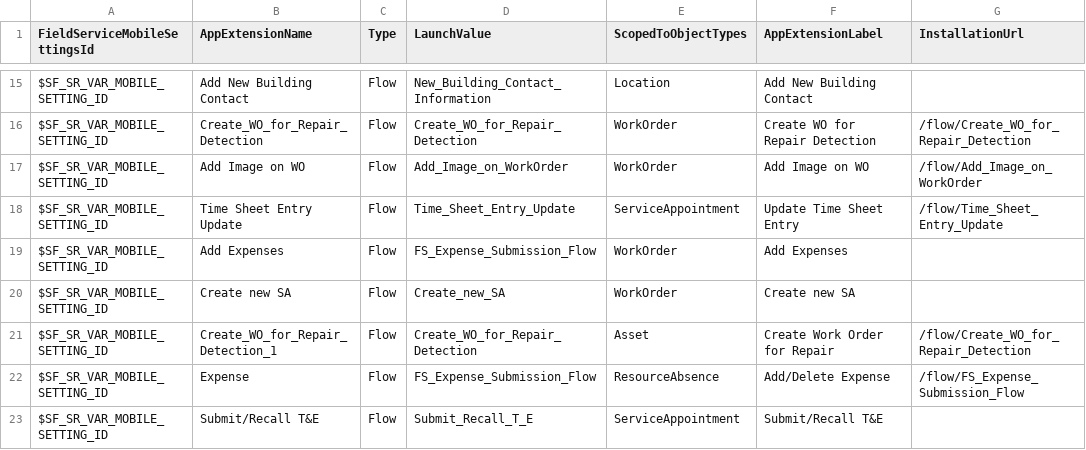
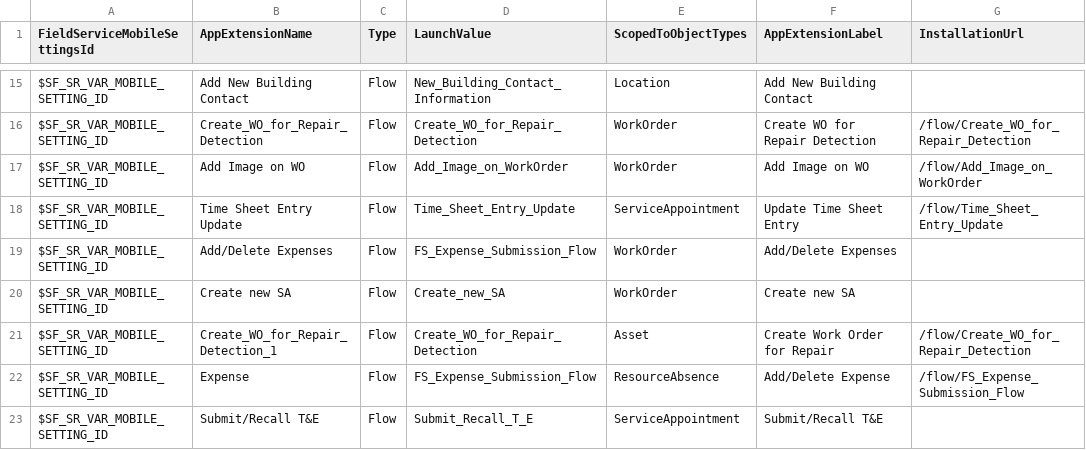
Before and after one commit to rohitjaiswalotis/OTIS1, a CSV file: modules/fs-unpackaged/install/after/05-collection-fslSettings/03-data-init/02-AppExtension-insert.csv, drawn as a sheet; only a part is shown, gaps mark what is left out.

Commit message:
Platform: Post install - update app extension name and label.

```diff
--- a/modules/fs-unpackaged/install/after/05-collection-fslSettings/03-data-init/02-AppExtension-insert.csv
+++ b/modules/fs-unpackaged/install/after/05-collection-fslSettings/03-data-init/02-AppExtension-insert.csv
@@ -18,3 +18,3 @@
 "$SF_SR_VAR_MOBILE_SETTING_ID","Time Sheet Entry Update","Flow","Time_Sheet_Entry_Update","ServiceAppointment","Update Time Sheet Entry","/flow/Time_Sheet_Entry_Update"
-"$SF_SR_VAR_MOBILE_SETTING_ID","Add Expenses","Flow","FS_Expense_Submission_Flow","WorkOrder","Add Expenses",
+"$SF_SR_VAR_MOBILE_SETTING_ID","Add/Delete Expenses","Flow","FS_Expense_Submission_Flow","WorkOrder","Add/Delete Expenses",
 "$SF_SR_VAR_MOBILE_SETTING_ID","Create new SA","Flow","Create_new_SA","WorkOrder","Create new SA",
```
Also changed, not shown: 1 other file.
